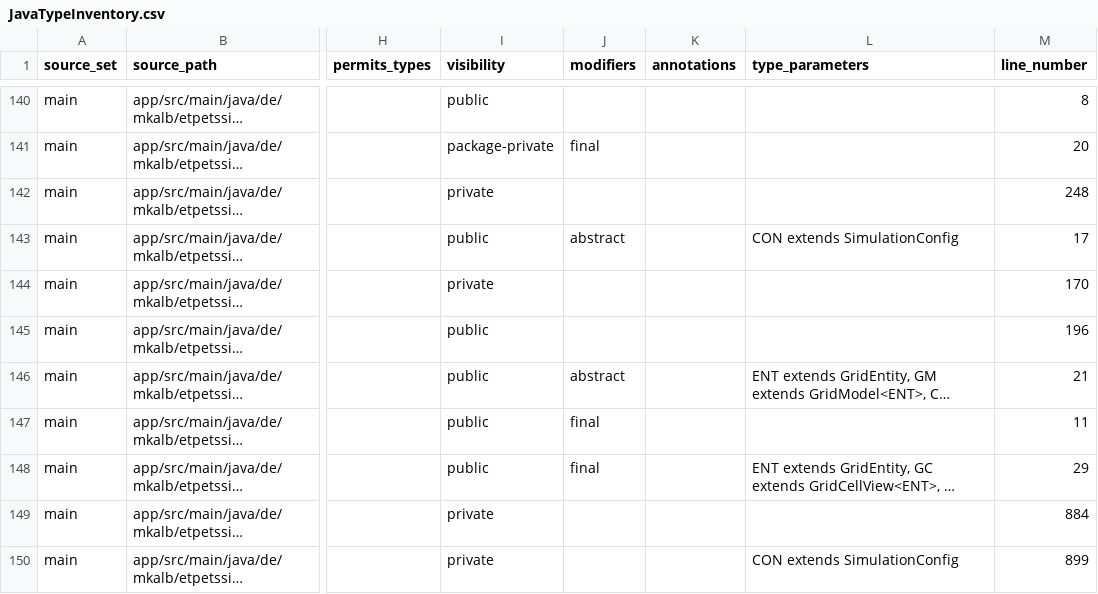
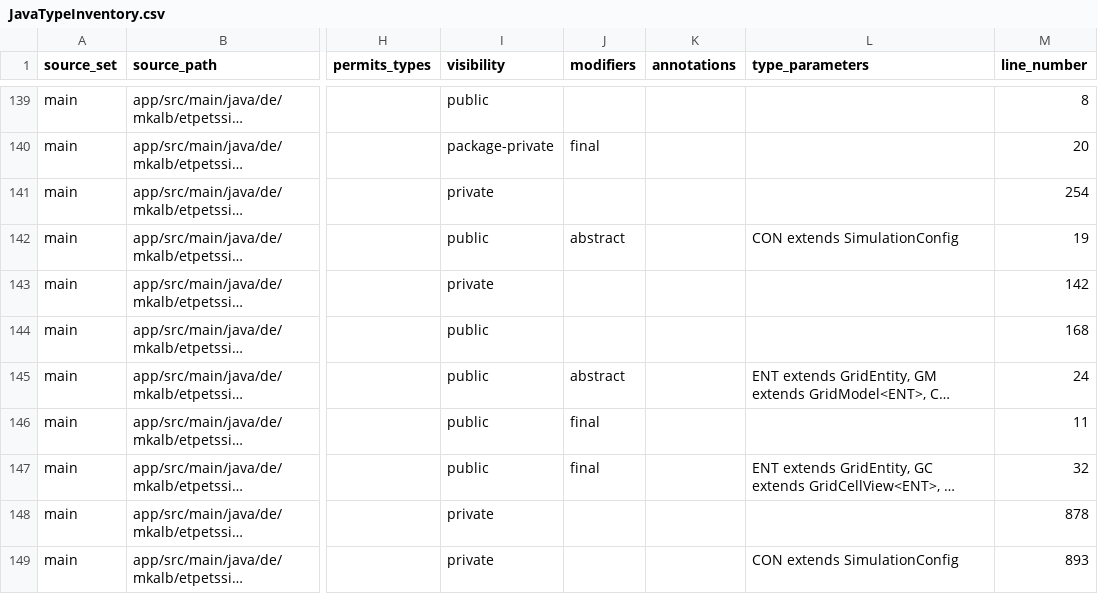
Before and after one commit to mkalb/etpetssim, a CSV file: docs/generated/JavaTypeInventory.csv, drawn as a sheet; only a part is shown, gaps mark what is left out; long unchanged cells end in …; addresses are those after the commit; the diff covers the shown part only; the diff names each change by its address in the sheet, - before the commit and + after, or states it on an @@ line.

```diff
--- a/docs/generated/JavaTypeInventory.csv
+++ b/docs/generated/JavaTypeInventory.csv
-M141 (line_number): 248
+M141 (line_number): 254
-M142 (line_number): 17
+M142 (line_number): 19
-M143 (line_number): 170
+M143 (line_number): 142
-M144 (line_number): 196
+M144 (line_number): 168
-M145 (line_number): 21
+M145 (line_number): 24
-M147 (line_number): 29
+M147 (line_number): 32
-M148 (line_number): 884
+M148 (line_number): 878
-M149 (line_number): 899
+M149 (line_number): 893
```
Also changed, not shown: 6 added rows, 7 removed rows and 50 edited cells elsewhere in this file, docs/generated/JavaMethodInventory.csv.
